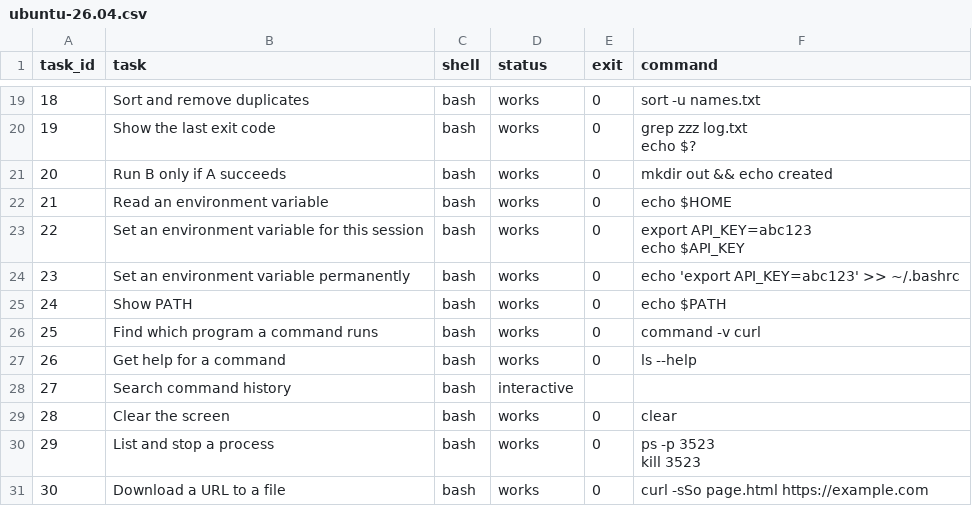
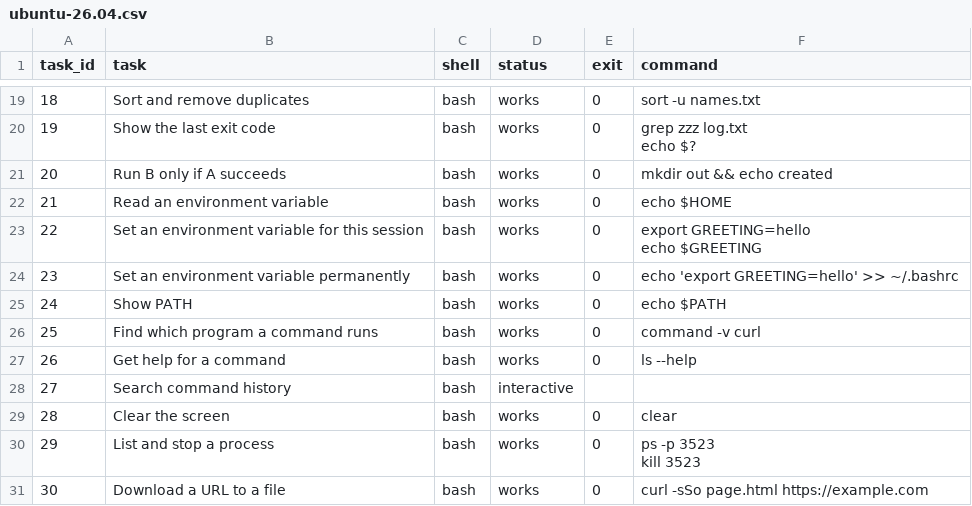
Before and after one commit to yourtechmafia/cli-cheat-sheet-tests, a CSV file: results/ubuntu-26.04.csv, drawn as a sheet; only a part is shown, gaps mark what is left out.

```diff
--- a/results/ubuntu-26.04.csv
+++ b/results/ubuntu-26.04.csv
@@ -26,5 +26,5 @@ echo $?"
 21,Read an environment variable,bash,works,0,echo $HOME
-22,Set an environment variable for this session,bash,works,0,"export API_KEY=abc123
-echo $API_KEY"
-23,Set an environment variable permanently,bash,works,0,echo 'export API_KEY=abc123' >> ~/.bashrc
+22,Set an environment variable for this session,bash,works,0,"export GREETING=hello
+echo $GREETING"
+23,Set an environment variable permanently,bash,works,0,echo 'export GREETING=hello' >> ~/.bashrc
 24,Show PATH,bash,works,0,echo $PATH
```
Also changed, not shown: results/macos-ci.csv, results/windows-11-arm64-portability.csv, 14 other files.
